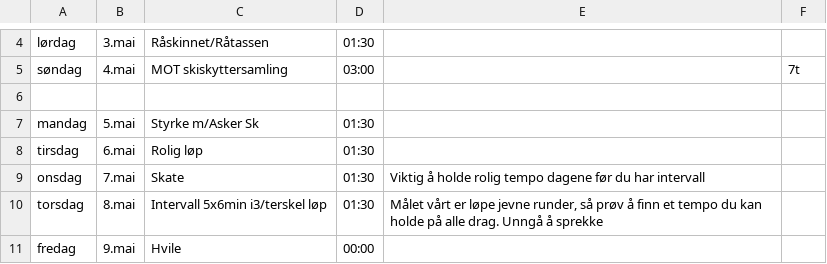
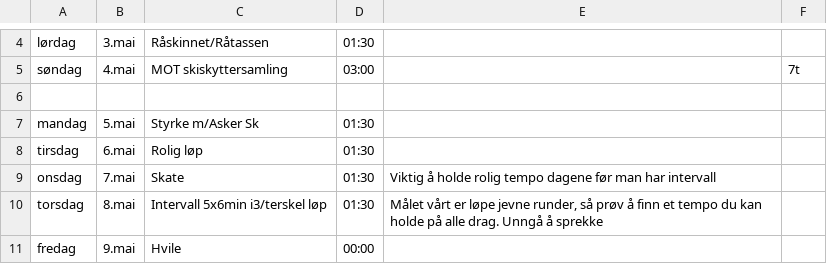
Before and after one commit to Syvbru/treningsplan, a CSV file: static/csv/Aprikos.csv, drawn as a sheet; only a part is shown, gaps mark what is left out.

Commit message:
Update Aprikos.csv

```diff
--- a/static/csv/Aprikos.csv
+++ b/static/csv/Aprikos.csv
@@ -8,3 +8,3 @@ mandag,5.mai,Styrke m/Asker Sk,01:30,,
 tirsdag,6.mai,Rolig løp,01:30,,
-onsdag,7.mai,Skate,01:30,Viktig å holde rolig tempo dagene før du har intervall,
+onsdag,7.mai,Skate,01:30,Viktig å holde rolig tempo dagene før man har intervall,
 torsdag,8.mai,Intervall 5x6min i3/terskel løp,01:30,"Målet vårt er løpe jevne runder, så prøv å finn et tempo du kan holde på alle drag. Unngå å sprekke",
```
